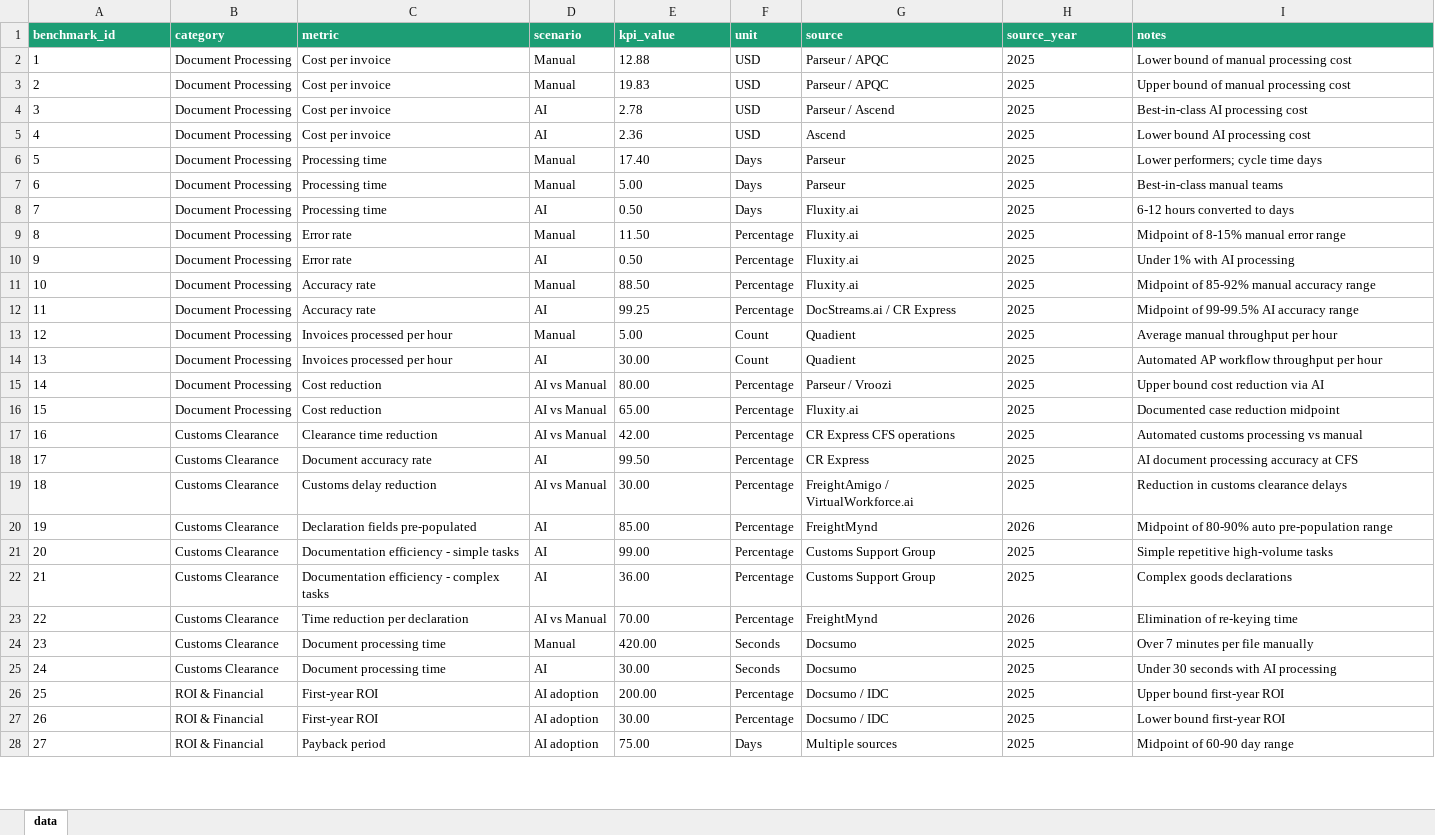
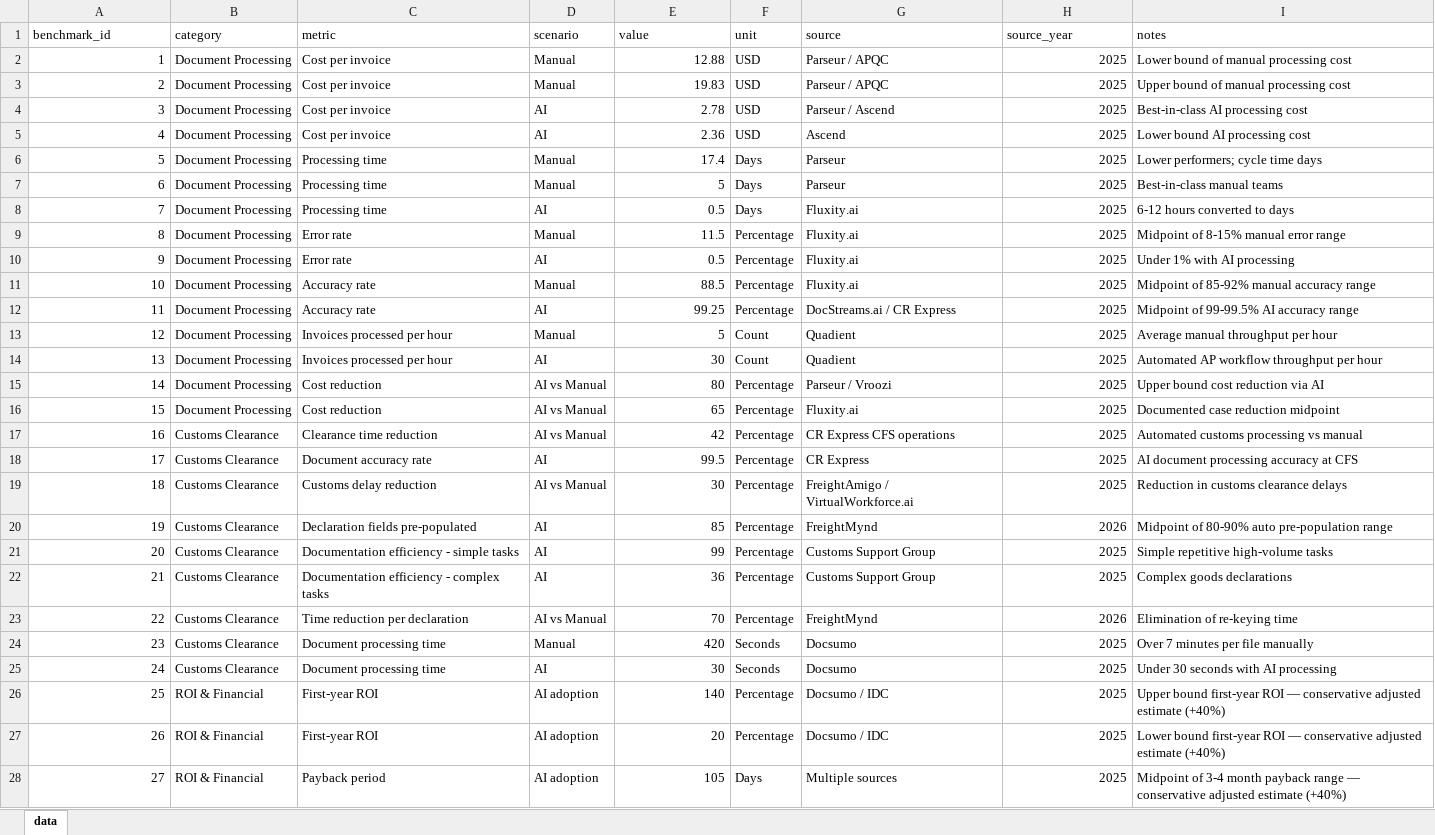
Before and after one commit to Dilia108/ai-adoption-opportunity-project5, an Excel workbook: ai-adoption-opportunity-project/data/processed/benchmarks.xlsx, sheet data, drawn as a sheet; only a part is shown; values as stored, in another font and other column widths than the file's, no borders; the diff covers the shown part only; the diff names each change by its address in the sheet, - before the commit and + after, or states it on an @@ line.

```diff
--- a/ai-adoption-opportunity-project/data/processed/benchmarks.xlsx (sheet data)
+++ b/ai-adoption-opportunity-project/data/processed/benchmarks.xlsx (sheet data)
@@ A1:I1 fill: #1D9E75 → none, bold: on → off, text colour: #FFFFFF → black @@
-E1: kpi_value
+E1: value
-A2:A28 alignment: left
+A2:A28 alignment: right
-E2:E28 alignment: left
+E2:E28 alignment: right
-H2:H28 alignment: left
+H2:H28 alignment: right
-E6 (value): 17.40
+E6 (value): 17.4
-E7 (value): 5.00
+E7 (value): 5
-E8 (value): 0.50
+E8 (value): 0.5
-E9 (value): 11.50
+E9 (value): 11.5
-E10 (value): 0.50
+E10 (value): 0.5
-E11 (value): 88.50
+E11 (value): 88.5
-E13 (value): 5.00
+E13 (value): 5
-E14 (value): 30.00
+E14 (value): 30
-E15 (value): 80.00
+E15 (value): 80
-E16 (value): 65.00
+E16 (value): 65
-E17 (value): 42.00
+E17 (value): 42
-E18 (value): 99.50
+E18 (value): 99.5
-E19 (value): 30.00
+E19 (value): 30
-E20 (value): 85.00
+E20 (value): 85
-E21 (value): 99.00
+E21 (value): 99
-E22 (value): 36.00
+E22 (value): 36
-E23 (value): 70.00
+E23 (value): 70
-E24 (value): 420.00
+E24 (value): 420
-E25 (value): 30.00
+E25 (value): 30
-E26 (value): 200.00
+E26 (value): 140
-I26 (notes): …first-year ROI
+I26 (notes): …first-year ROI — conservative adjusted estimate (+40%)
-E27 (value): 30.00
+E27 (value): 20
-I27 (notes): …first-year ROI
+I27 (notes): …first-year ROI — conservative adjusted estimate (+40%)
-E28 (value): 75.00
+E28 (value): 105
-I28 (notes): Midpoint of 60-90 day range
+I28 (notes): Midpoint of 3-4 month payback range — conservative adjusted estimate (+40%)
```
Also changed, not shown: 18 edited cells and cell formats elsewhere in this sheet, 4 other files.
